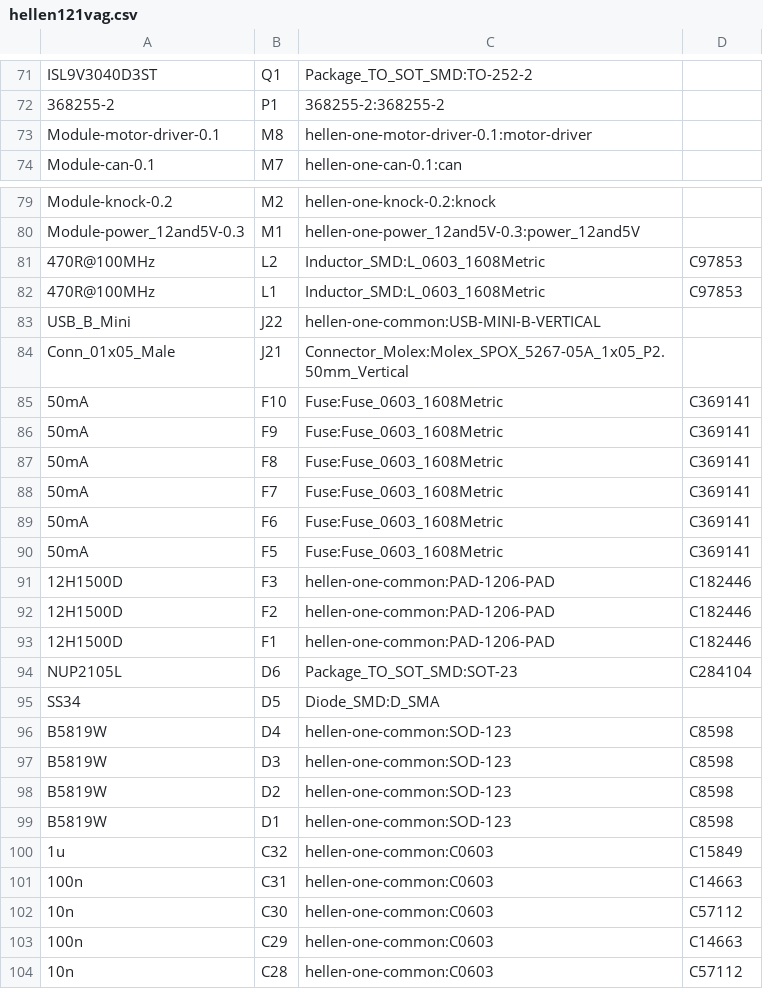
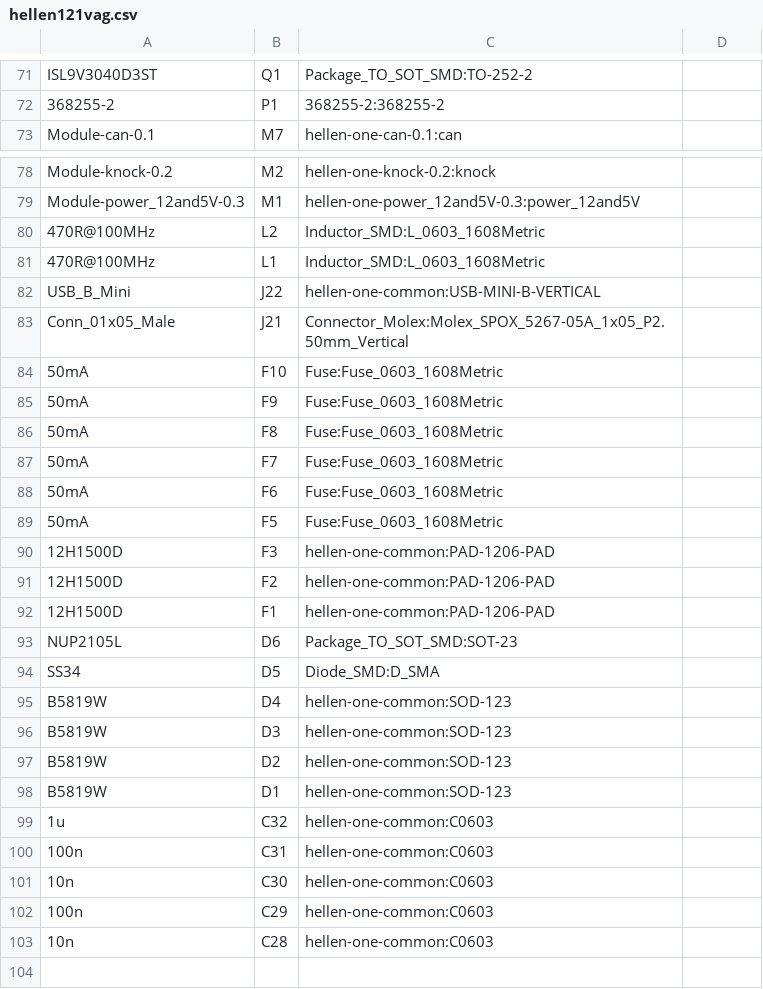
Before and after one commit to LoKoTrOnIc/hellen121vag, a CSV file: gerber/hellen121vag.csv, drawn as a sheet; only a part is shown, gaps mark what is left out; the diff covers the shown part only.

Commit message:
sw

```diff
--- a/gerber/hellen121vag.csv
+++ b/gerber/hellen121vag.csv
@@ -72,3 +72,2 @@ ISL9V3040D3ST,Q1,Package_TO_SOT_SMD:TO-252-2,
 368255-2,P1,368255-2:368255-2,
-Module-motor-driver-0.1,M8,hellen-one-motor-driver-0.1:motor-driver,
 Module-can-0.1,M7,hellen-one-can-0.1:can,
@@ -80,25 +79,25 @@ Module-knock-0.2,M2,hellen-one-knock-0.2:knock,
 Module-power_12and5V-0.3,M1,hellen-one-power_12and5V-0.3:power_12and5V,
-470R@100MHz,L2,Inductor_SMD:L_0603_1608Metric,C97853
-470R@100MHz,L1,Inductor_SMD:L_0603_1608Metric,C97853
+470R@100MHz,L2,Inductor_SMD:L_0603_1608Metric,
+470R@100MHz,L1,Inductor_SMD:L_0603_1608Metric,
 USB_B_Mini,J22,hellen-one-common:USB-MINI-B-VERTICAL,
 Conn_01x05_Male,J21,Connector_Molex:Molex_SPOX_5267-05A_1x05_P2.50mm_Vertical,
-50mA,F10,Fuse:Fuse_0603_1608Metric,C369141
-50mA,F9,Fuse:Fuse_0603_1608Metric,C369141
-50mA,F8,Fuse:Fuse_0603_1608Metric,C369141
-50mA,F7,Fuse:Fuse_0603_1608Metric,C369141
-50mA,F6,Fuse:Fuse_0603_1608Metric,C369141
-50mA,F5,Fuse:Fuse_0603_1608Metric,C369141
-12H1500D,F3,hellen-one-common:PAD-1206-PAD,C182446
-12H1500D,F2,hellen-one-common:PAD-1206-PAD,C182446
-12H1500D,F1,hellen-one-common:PAD-1206-PAD,C182446
-NUP2105L,D6,Package_TO_SOT_SMD:SOT-23,C284104
+50mA,F10,Fuse:Fuse_0603_1608Metric,
+50mA,F9,Fuse:Fuse_0603_1608Metric,
+50mA,F8,Fuse:Fuse_0603_1608Metric,
+50mA,F7,Fuse:Fuse_0603_1608Metric,
+50mA,F6,Fuse:Fuse_0603_1608Metric,
+50mA,F5,Fuse:Fuse_0603_1608Metric,
+12H1500D,F3,hellen-one-common:PAD-1206-PAD,
+12H1500D,F2,hellen-one-common:PAD-1206-PAD,
+12H1500D,F1,hellen-one-common:PAD-1206-PAD,
+NUP2105L,D6,Package_TO_SOT_SMD:SOT-23,
 SS34,D5,Diode_SMD:D_SMA,
-B5819W,D4,hellen-one-common:SOD-123,C8598
-B5819W,D3,hellen-one-common:SOD-123,C8598
-B5819W,D2,hellen-one-common:SOD-123,C8598
-B5819W,D1,hellen-one-common:SOD-123,C8598
-1u,C32,hellen-one-common:C0603,C15849
-100n,C31,hellen-one-common:C0603,C14663
-10n,C30,hellen-one-common:C0603,C57112
-100n,C29,hellen-one-common:C0603,C14663
-10n,C28,hellen-one-common:C0603,C57112
+B5819W,D4,hellen-one-common:SOD-123,
+B5819W,D3,hellen-one-common:SOD-123,
+B5819W,D2,hellen-one-common:SOD-123,
+B5819W,D1,hellen-one-common:SOD-123,
+1u,C32,hellen-one-common:C0603,
+100n,C31,hellen-one-common:C0603,
+10n,C30,hellen-one-common:C0603,
+100n,C29,hellen-one-common:C0603,
+10n,C28,hellen-one-common:C0603,
```
Also changed, not shown: 57 edited cells elsewhere in this file.
